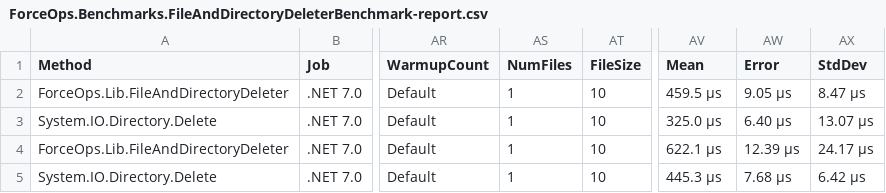
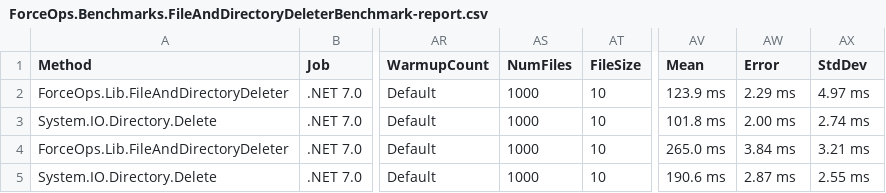
Before and after one commit to domsleee/ForceOps, a CSV file: BenchmarkDotNetResults/ForceOps.Benchmarks.FileAndDirectoryDeleterBenchmark-report.csv, drawn as a sheet; only a part is shown, gaps mark what is left out; the diff names each change by its address in the sheet, - before the commit and + after, or states it on an @@ line.

```diff
--- a/BenchmarkDotNetResults/ForceOps.Benchmarks.FileAndDirectoryDeleterBenchmark-report.csv
+++ b/BenchmarkDotNetResults/ForceOps.Benchmarks.FileAndDirectoryDeleterBenchmark-report.csv
-AS2:AS5 (NumFiles): 1
+AS2:AS5 (NumFiles): 1000
-AV2 (Mean): 459.5 μs
+AV2 (Mean): 123.9 ms
-AW2 (Error): 9.05 μs
+AW2 (Error): 2.29 ms
-AX2 (StdDev): 8.47 μs
+AX2 (StdDev): 4.97 ms
-AV3 (Mean): 325.0 μs
+AV3 (Mean): 101.8 ms
-AW3 (Error): 6.40 μs
+AW3 (Error): 2.00 ms
-AX3 (StdDev): 13.07 μs
+AX3 (StdDev): 2.74 ms
-AV4 (Mean): 622.1 μs
+AV4 (Mean): 265.0 ms
-AW4 (Error): 12.39 μs
+AW4 (Error): 3.84 ms
-AX4 (StdDev): 24.17 μs
+AX4 (StdDev): 3.21 ms
-AV5 (Mean): 445.3 μs
+AV5 (Mean): 190.6 ms
-AW5 (Error): 7.68 μs
+AW5 (Error): 2.87 ms
-AX5 (StdDev): 6.42 μs
+AX5 (StdDev): 2.55 ms
```
Also changed, not shown: 3 other files.
